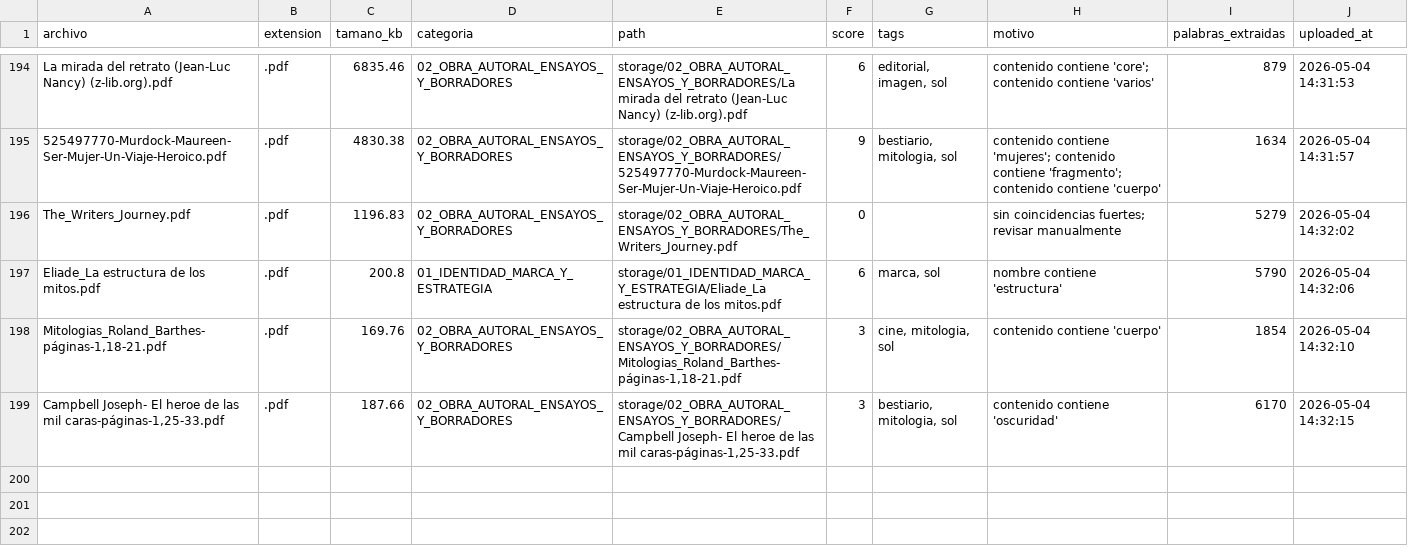
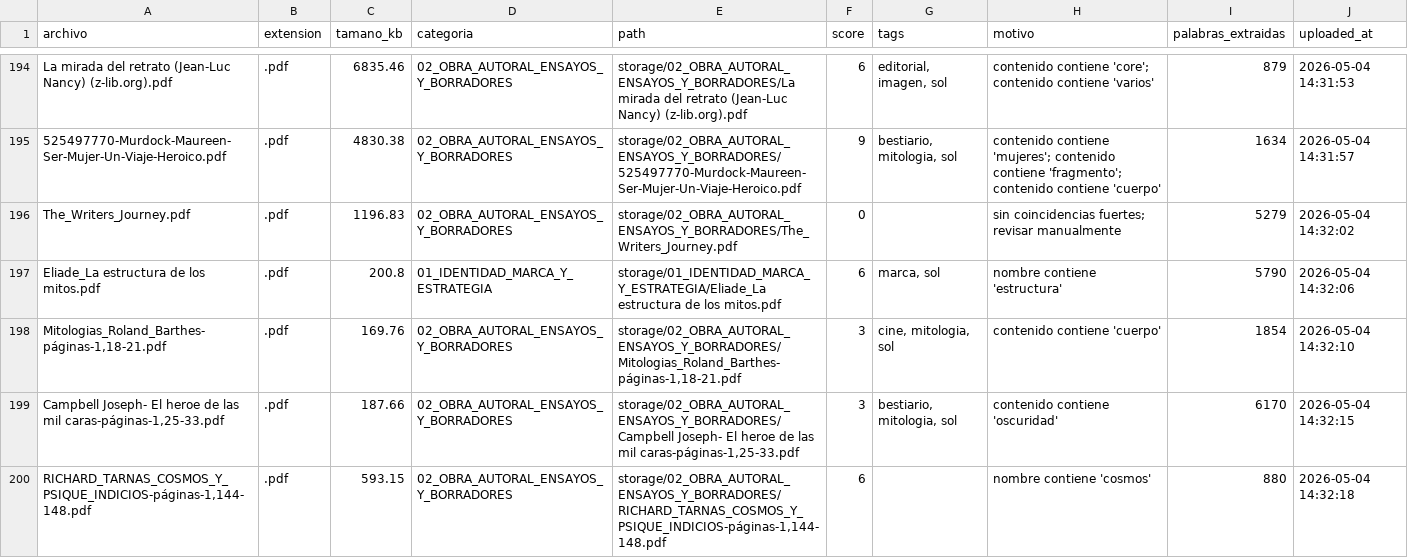
Before and after one commit to brandatta/casamatriz, a CSV file: data/inventory.csv, drawn as a sheet; only a part is shown, gaps mark what is left out; the diff names each change by its address in the sheet, - before the commit and + after, or states it on an @@ line.

Commit message:
Actualizar inventario Casa Matriz

```diff
--- a/data/inventory.csv
+++ b/data/inventory.csv
+row 200: RICHARD_TARNAS_COSMOS_Y_PSIQUE_INDICIOS-páginas-1,144-148.pdf | .pdf | 593.15 | 02_OBRA_AUTORAL_ENSAYOS_Y_BORRADORES | storage/02_OBRA_AUTORAL_ENSAYOS_Y_BORRADORES/RICHARD_TARNAS_COSMOS_Y_PSIQUE_INDICIOS-páginas-1,144-148.pdf | 6 |  | nombre contiene 'cosmos' | 880 | 2026-05-04 14:32:18
```
